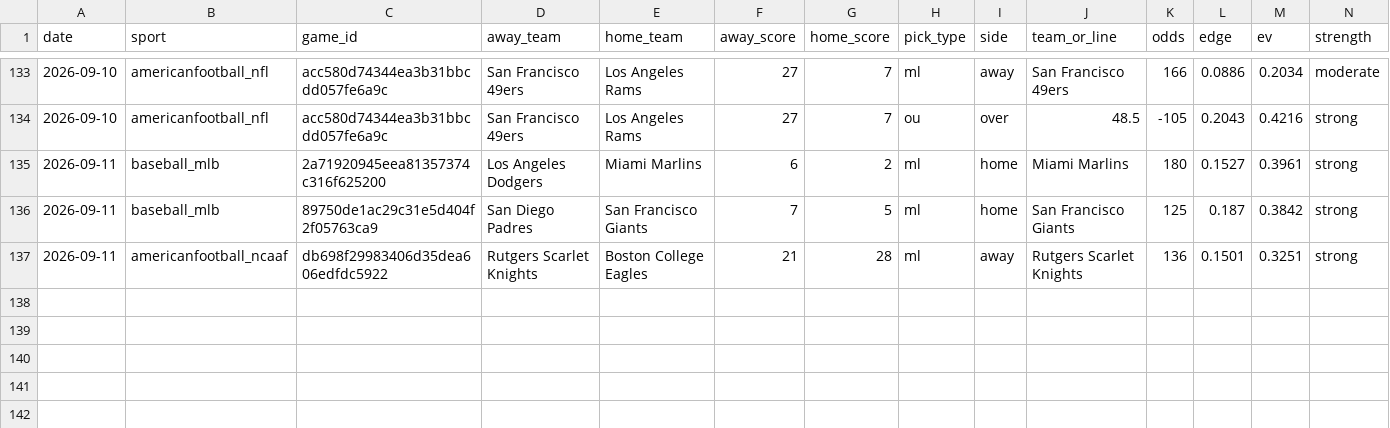
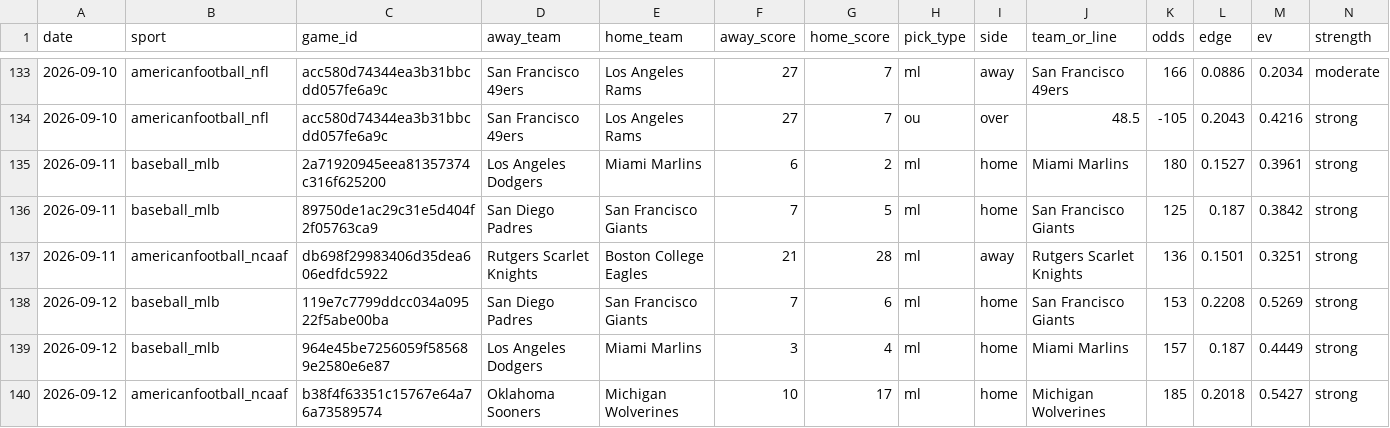
Before and after one commit to pdaly42/sports-edge, a CSV file: results_log.csv, drawn as a sheet; only a part is shown, gaps mark what is left out; rows hold the shown columns only; the diff names each change by its address in the sheet, - before the commit and + after, or states it on an @@ line.

```diff
--- a/results_log.csv
+++ b/results_log.csv
+row 138: 2026-09-12 | baseball_mlb | 119e7c7799ddcc034a09522f5abe00ba | San Diego Padres | San Francisco Giants | 7 | 6 | ml | home | San Francisco Giants | 153 | 0.2208 | 0.5269 | strong
+row 139: 2026-09-12 | baseball_mlb | 964e45be7256059f585689e2580e6e87 | Los Angeles Dodgers | Miami Marlins | 3 | 4 | ml | home | Miami Marlins | 157 | 0.187 | 0.4449 | strong
+row 140: 2026-09-12 | americanfootball_ncaaf | b38f4f63351c15767e64a76a73589574 | Oklahoma Sooners | Michigan Wolverines | 10 | 17 | ml | home | Michigan Wolverines | 185 | 0.2018 | 0.5427 | strong
```
Also changed, not shown: data/raw/nfl/qb_weekly_2023_2026.csv, 1 other file.
